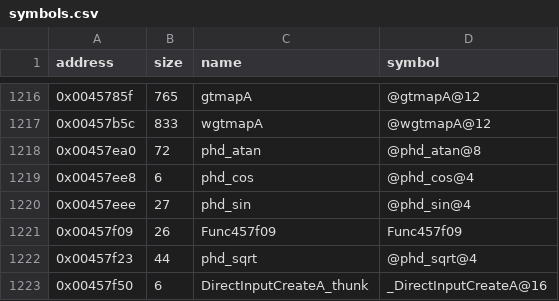
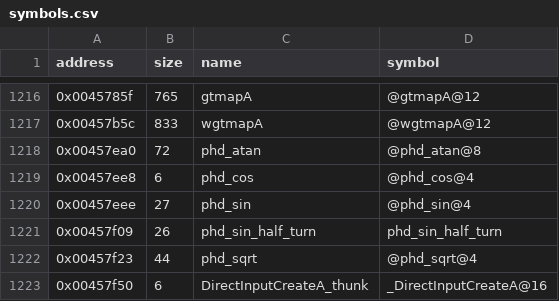
Before and after one commit to LostArtefacts/tr02, a CSV file: config/symbols.csv, drawn as a sheet; only a part is shown, gaps mark what is left out.

Commit message:
Name phd_sin_half_turn

```diff
--- a/config/symbols.csv
+++ b/config/symbols.csv
@@ -1220,3 +1220,3 @@ address,size,name,symbol
 0x00457eee,27,phd_sin,@phd_sin@4
-0x00457f09,26,Func457f09,Func457f09
+0x00457f09,26,phd_sin_half_turn,phd_sin_half_turn
 0x00457f23,44,phd_sqrt,@phd_sqrt@4
```
Also changed, not shown: 2 other files.
